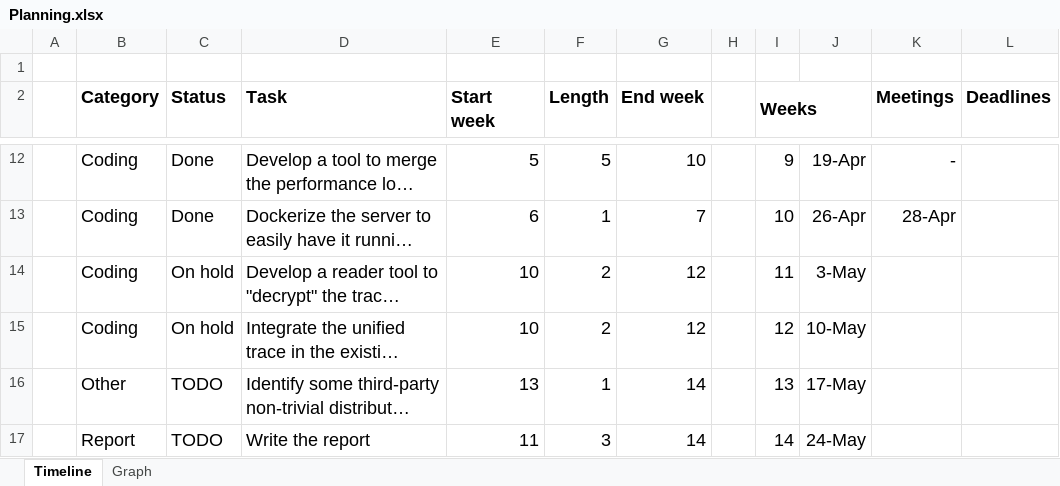
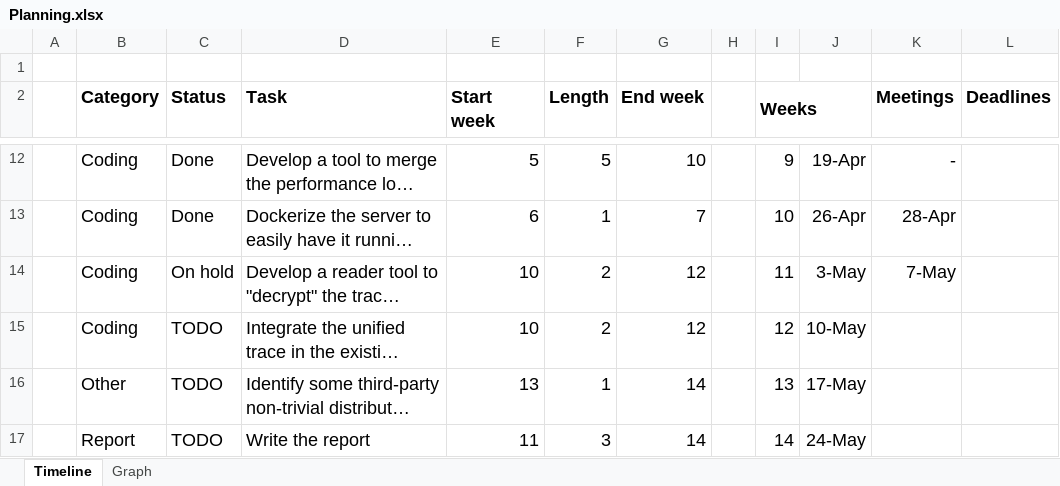
Before and after one commit to Steeven9/Jung, an Excel workbook: docs/Planning.xlsx, sheet Timeline, drawn as a sheet; only a part is shown, gaps mark what is left out; long unchanged cells end in …; values as stored, in another font and other column widths than the file's, no borders; the diff names each change by its address in the sheet, - before the commit and + after, or states it on an @@ line.

```diff
--- a/docs/Planning.xlsx (sheet Timeline)
+++ b/docs/Planning.xlsx (sheet Timeline)
-K14 (Meetings): (empty)
+K14 (Meetings): 7-May
-C15 (Status): On hold
+C15 (Status): TODO
```
Also changed, not shown: charts or pictures, 10 other files.
